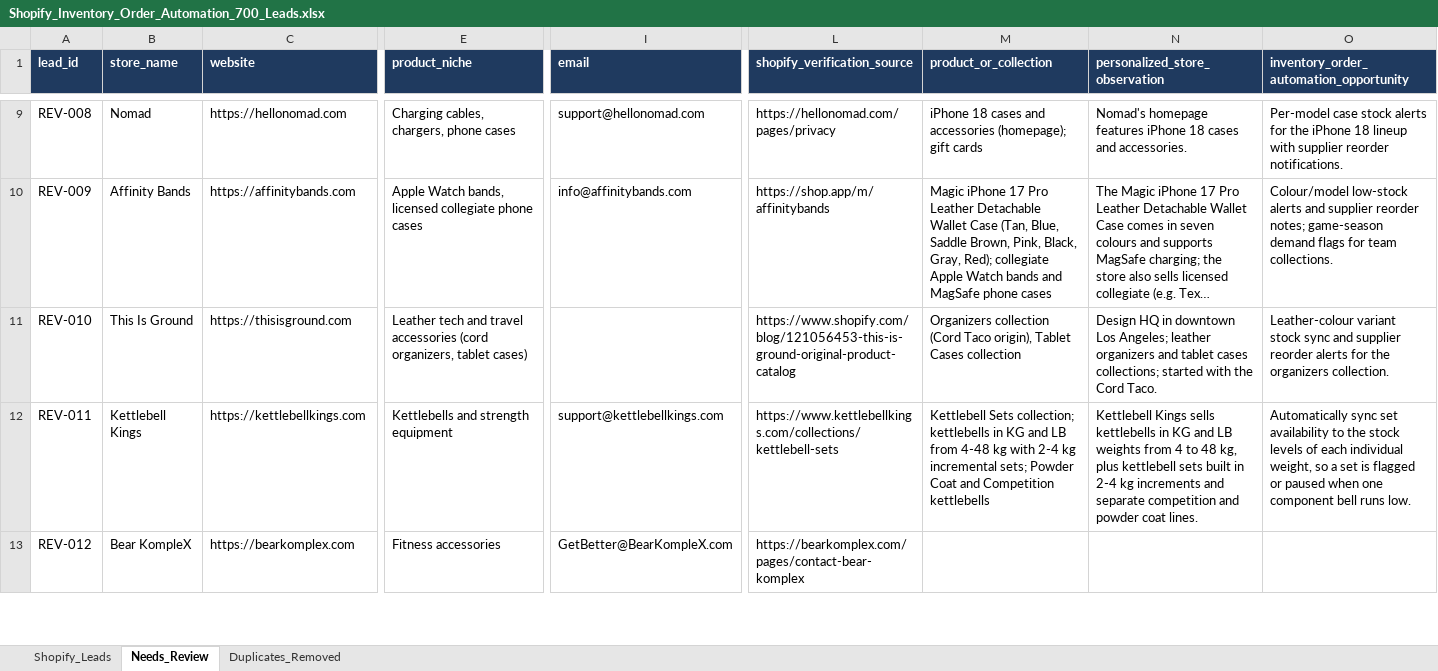
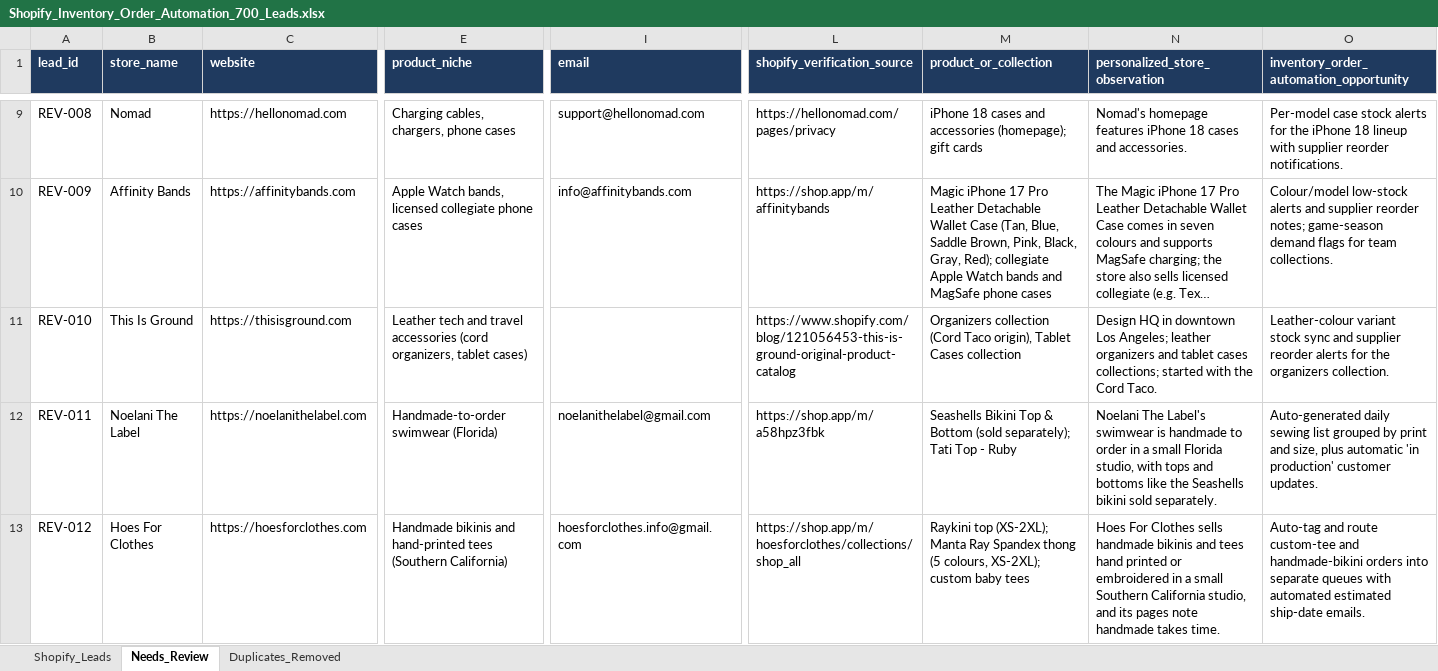
Before and after one commit to oseniibrahim845-hue/rappido, an Excel workbook: shopify-leads/Shopify_Inventory_Order_Automation_700_Leads.xlsx, sheet Needs_Review, drawn as a sheet; only a part is shown, gaps mark what is left out; long unchanged cells end in …; values as stored, in another font and other column widths than the file's, no borders; the diff covers the shown part only; the diff names each change by its address in the sheet, - before the commit and + after, or states it on an @@ line.

```diff
--- a/shopify-leads/Shopify_Inventory_Order_Automation_700_Leads.xlsx (sheet Needs_Review)
+++ b/shopify-leads/Shopify_Inventory_Order_Automation_700_Leads.xlsx (sheet Needs_Review)
-B12 (store_name): Kettlebell Kings
+B12 (store_name): Noelani The Label
-C12 (website): https://kettlebellkings.com
+C12 (website): https://noelanithelabel.com
-E12 (product_niche): Kettlebells and strength equipment
+E12 (product_niche): Handmade-to-order swimwear (Florida)
-I12 (email): support@kettlebellkings.com
+I12 (email): noelanithelabel@gmail.com
-L12 (shopify_verification_source): https://www.kettlebellkings.com/collections/kettlebell-sets
+L12 (shopify_verification_source): https://shop.app/m/a58hpz3fbk
-M12 (product_or_collection): Kettlebell Sets collection; kettlebells in KG and LB from 4-48 kg with 2-4 kg incremental sets; Powder Coat and Competition kettlebells
+M12 (product_or_collection): Seashells Bikini Top & Bottom (sold separately); Tati Top - Ruby
-N12 (personalized_store_observation): Kettlebell Kings sells kettlebells in KG and LB weights from 4 to 48 kg, plus kettlebell sets built in 2-4 kg increments and separate competition and powder coat lines.
+N12 (personalized_store_observation): Noelani The Label's swimwear is handmade to order in a small Florida studio, with tops and bottoms like the Seashells bikini sold separately.
-O12: Automatically sync set availability to the stock levels of each individual weight, so a set is flagged or paused when one component bell runs low.
+O12: Auto-generated daily sewing list grouped by print and size, plus automatic 'in production' customer updates.
-B13 (store_name): Bear KompleX
+B13 (store_name): Hoes For Clothes
-C13 (website): https://bearkomplex.com
+C13 (website): https://hoesforclothes.com
-E13 (product_niche): Fitness accessories
+E13 (product_niche): Handmade bikinis and hand-printed tees (Southern California)
-I13 (email): GetBetter@BearKompleX.com
+I13 (email): hoesforclothes.info@gmail.com
-L13 (shopify_verification_source): https://bearkomplex.com/pages/contact-bear-komplex
+L13 (shopify_verification_source): https://shop.app/m/hoesforclothes/collections/shop_all
-M13 (product_or_collection): (empty)
+M13 (product_or_collection): Raykini top (XS-2XL); Manta Ray Spandex thong (5 colours, XS-2XL); custom baby tees
-N13 (personalized_store_observation): (empty)
+N13 (personalized_store_observation): Hoes For Clothes sells handmade bikinis and tees hand printed or embroidered in a small Southern California studio, and its pages note handmade takes time.
-O13: (empty)
+O13: Auto-tag and route custom-tee and handmade-bikini orders into separate queues with automated estimated ship-date emails.
```
Also changed, not shown: 3 added rows and 60 edited cells elsewhere in this sheet, sheet Shopify_Leads, shopify-leads/Shopify_Research_Summary.xlsx, 2 other files.
